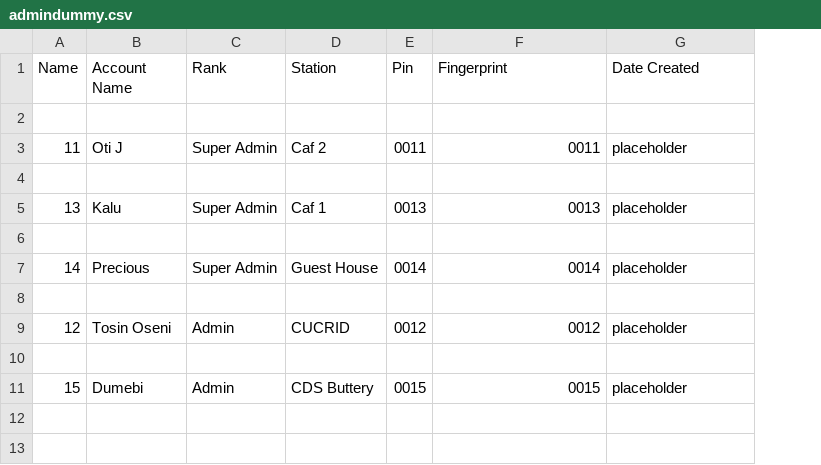
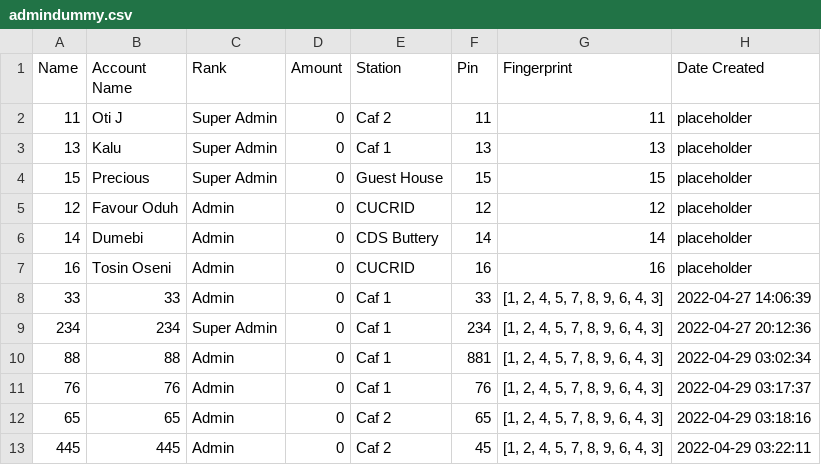
Before and after one commit to tohsin/Larez, a CSV file: admindummy.csv, drawn as a sheet; removed rows and columns are numbered as before the commit, all else as after; the diff names each change by its address in the sheet, - before the commit and + after, or states it on an @@ line.

Commit message:
Updating local data

```diff
--- a/admindummy.csv
+++ b/admindummy.csv
+column D (Amount), rows 2-6: all 0
-row 2: (empty)
-F2 (Pin): 0011
+F2 (Pin): 11
-G2 (Fingerprint): 0011
+G2 (Fingerprint): 11
-row 4: (empty)
-F3 (Pin): 0013
+F3 (Pin): 13
-G3 (Fingerprint): 0013
+G3 (Fingerprint): 13
-row 6: (empty)
-A4 (Name): 14
+A4 (Name): 15
-F4 (Pin): 0014
+F4 (Pin): 15
-G4 (Fingerprint): 0014
+G4 (Fingerprint): 15
-row 8: (empty)
-B5 (Account Name): Tosin Oseni
+B5 (Account Name): Favour Oduh
-F5 (Pin): 0012
+F5 (Pin): 12
-G5 (Fingerprint): 0012
+G5 (Fingerprint): 12
-row 10: (empty)
-A6 (Name): 15
+A6 (Name): 14
-F6 (Pin): 0015
+F6 (Pin): 14
-G6 (Fingerprint): 0015
+G6 (Fingerprint): 14
+row 7: 16 | Tosin Oseni | Admin | 0 | CUCRID | 16 | 16 | placeholder
+row 8: 33 | 33 | Admin | 0 | Caf 1 | 33 | [1, 2, 4, 5, 7, 8, 9, 6, 4, 3] | 2022-04-27 14:06:39
+row 9: 234 | 234 | Super Admin | 0 | Caf 1 | 234 | [1, 2, 4, 5, 7, 8, 9, 6, 4, 3] | 2022-04-27 20:12:36
+row 10: 88 | 88 | Admin | 0 | Caf 1 | 881 | [1, 2, 4, 5, 7, 8, 9, 6, 4, 3] | 2022-04-29 03:02:34
+row 11: 76 | 76 | Admin | 0 | Caf 1 | 76 | [1, 2, 4, 5, 7, 8, 9, 6, 4, 3] | 2022-04-29 03:17:37
+row 12: 65 | 65 | Admin | 0 | Caf 2 | 65 | [1, 2, 4, 5, 7, 8, 9, 6, 4, 3] | 2022-04-29 03:18:16
+row 13: 445 | 445 | Admin | 0 | Caf 2 | 45 | [1, 2, 4, 5, 7, 8, 9, 6, 4, 3] | 2022-04-29 03:22:11
```
